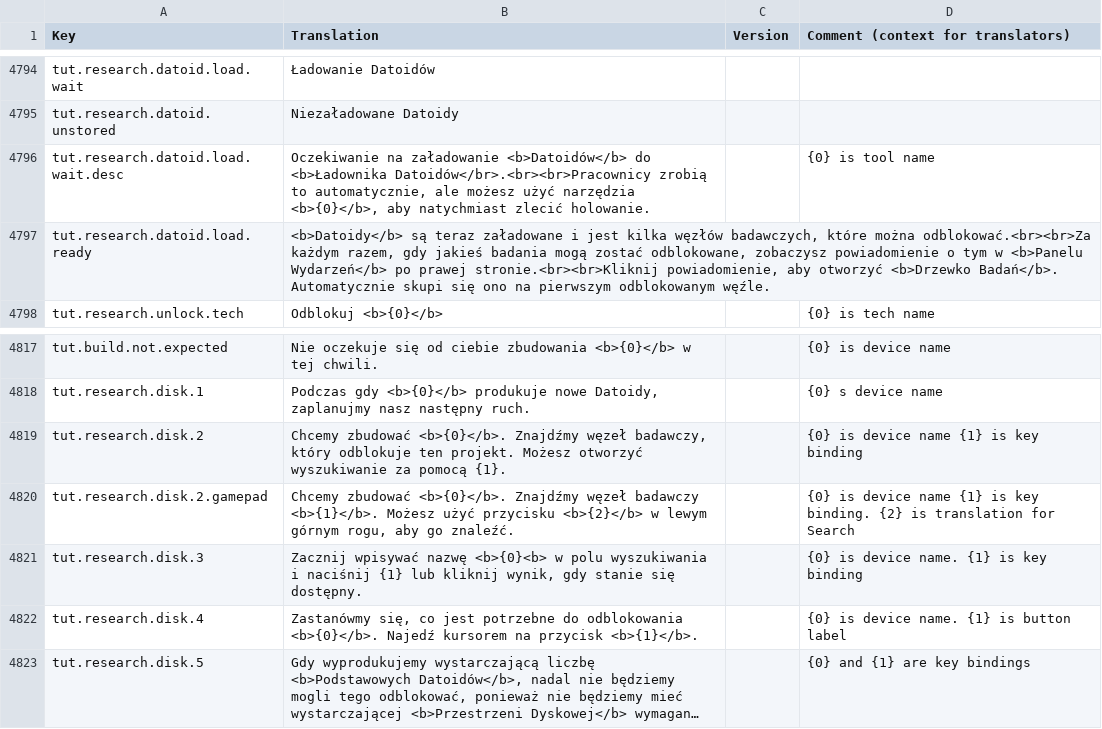
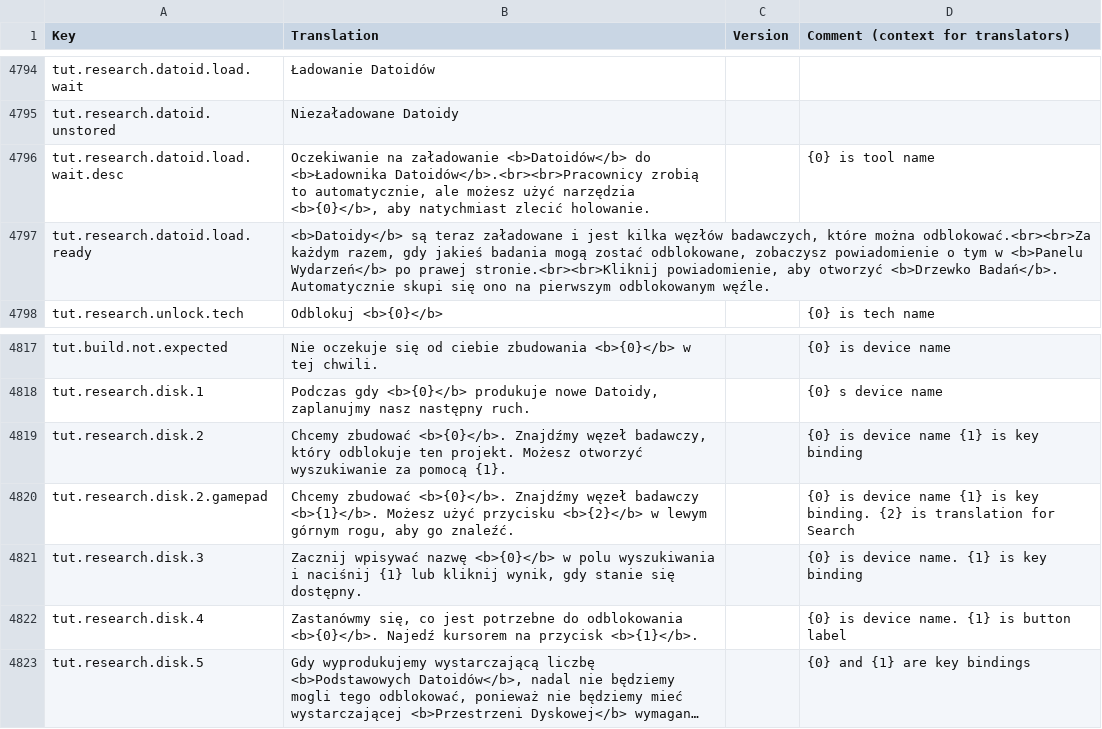
Before and after one commit to kodolinija/stardeus-translations, a CSV file: Translations/Polish.csv, drawn as a sheet; only a part is shown, gaps mark what is left out; long unchanged cells end in ….

Commit message:
Fix incorrect tags

```diff
--- a/Translations/Polish.csv
+++ b/Translations/Polish.csv
@@ -4807,3 +4807,3 @@ tut.research.datoid.load.wait,Ładowanie Datoidów,,
 tut.research.datoid.unstored,Niezaładowane Datoidy,,
-tut.research.datoid.load.wait.desc,"Oczekiwanie na załadowanie <b>Datoidów</b> do <b>Ładownika Datoidów</br>.<br><br>Pracownicy zrobią to automatycznie, ale możesz użyć narzędzia <b>{0}</b>, aby natychmiast zlecić holowanie.",,{0} is tool name
+tut.research.datoid.load.wait.desc,"Oczekiwanie na załadowanie <b>Datoidów</b> do <b>Ładownika Datoidów</b>.<br><br>Pracownicy zrobią to automatycznie, ale możesz użyć narzędzia <b>{0}</b>, aby natychmiast zlecić holowanie.",,{0} is tool name
 tut.research.datoid.load.ready,"<b>Datoidy</b> są teraz załadowane i jest kilka węzłów badawczych, które można odblokować.<br><br>Za każdym razem, gdy jakieś badania mogą zostać odblokowane, zobaczysz powiadomienie o tym w <b>Panelu Wydarzeń</b> po prawej stronie.<br><br>Kliknij powiadomienie, aby otworzyć <b>Drzewko Badań</b>. Automatycznie skupi się ono na pierwszym odblokowanym węźle.",,
@@ -4832,3 +4832,3 @@ tut.research.disk.2,"Chcemy zbudować <b>{0}</b>. Znajdźmy węzeł badawczy, kt
 tut.research.disk.2.gamepad,"Chcemy zbudować <b>{0}</b>. Znajdźmy węzeł badawczy <b>{1}</b>. Możesz użyć przycisku <b>{2}</b> w lewym górnym rogu, aby go znaleźć.",,{0} is device name {1} is key binding. {2} is translation for Search
-tut.research.disk.3,"Zacznij wpisywać nazwę <b>{0}<b> w polu wyszukiwania i naciśnij {1} lub kliknij wynik, gdy stanie się dostępny.",,{0} is device name. {1} is key binding
+tut.research.disk.3,"Zacznij wpisywać nazwę <b>{0}</b> w polu wyszukiwania i naciśnij {1} lub kliknij wynik, gdy stanie się dostępny.",,{0} is device name. {1} is key binding
 tut.research.disk.4,"Zastanówmy się, co jest potrzebne do odblokowania <b>{0}</b>. Najedź kursorem na przycisk <b>{1}</b>.",,{0} is device name. {1} is button label
```
